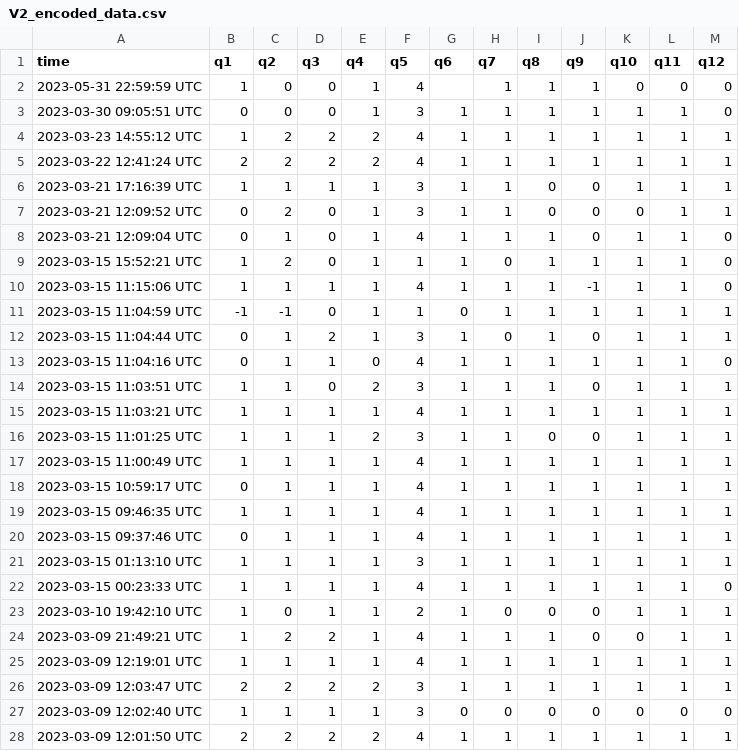
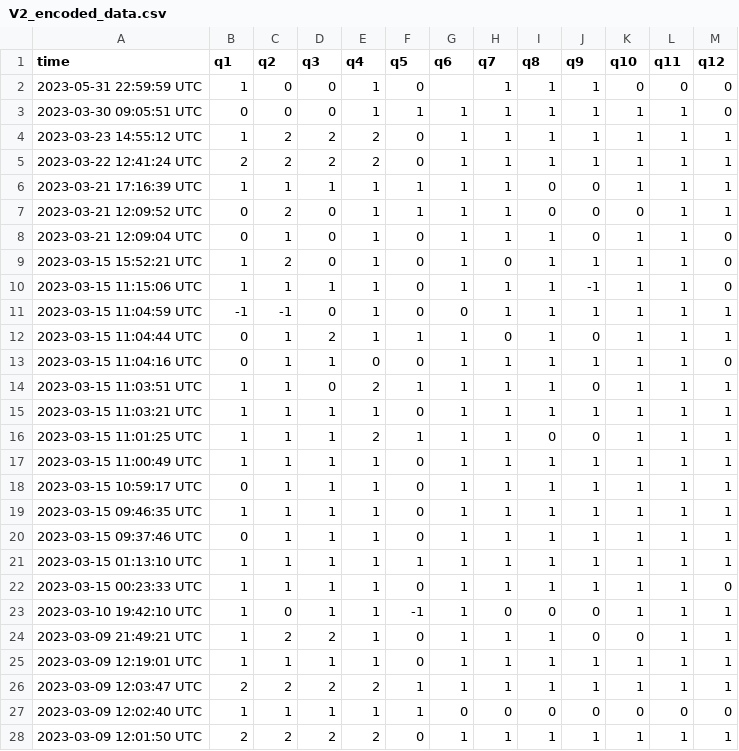
Before and after one commit to x-y-zhao/LPQ_survey_study, a CSV file: V2_encoded_data.csv, drawn as a sheet; only a part is shown; the diff covers the shown part only.

Commit message:
Add files via upload

```diff
--- a/V2_encoded_data.csv
+++ b/V2_encoded_data.csv
@@ -1,28 +1,28 @@
 time,q1,q2,q3,q4,q5,q6,q7,q8,q9,q10,q11,q12
-2023-05-31 22:59:59 UTC,1,0,0,1,4,,1,1,1,0,0,0
-2023-03-30 09:05:51 UTC,0,0,0,1,3,1,1,1,1,1,1,0
-2023-03-23 14:55:12 UTC,1,2,2,2,4,1,1,1,1,1,1,1
-2023-03-22 12:41:24 UTC,2,2,2,2,4,1,1,1,1,1,1,1
-2023-03-21 17:16:39 UTC,1,1,1,1,3,1,1,0,0,1,1,1
-2023-03-21 12:09:52 UTC,0,2,0,1,3,1,1,0,0,0,1,1
-2023-03-21 12:09:04 UTC,0,1,0,1,4,1,1,1,0,1,1,0
-2023-03-15 15:52:21 UTC,1,2,0,1,1,1,0,1,1,1,1,0
-2023-03-15 11:15:06 UTC,1,1,1,1,4,1,1,1,-1,1,1,0
-2023-03-15 11:04:59 UTC,-1,-1,0,1,1,0,1,1,1,1,1,1
-2023-03-15 11:04:44 UTC,0,1,2,1,3,1,0,1,0,1,1,1
-2023-03-15 11:04:16 UTC,0,1,1,0,4,1,1,1,1,1,1,0
-2023-03-15 11:03:51 UTC,1,1,0,2,3,1,1,1,0,1,1,1
-2023-03-15 11:03:21 UTC,1,1,1,1,4,1,1,1,1,1,1,1
-2023-03-15 11:01:25 UTC,1,1,1,2,3,1,1,0,0,1,1,1
-2023-03-15 11:00:49 UTC,1,1,1,1,4,1,1,1,1,1,1,1
-2023-03-15 10:59:17 UTC,0,1,1,1,4,1,1,1,1,1,1,1
-2023-03-15 09:46:35 UTC,1,1,1,1,4,1,1,1,1,1,1,1
-2023-03-15 09:37:46 UTC,0,1,1,1,4,1,1,1,1,1,1,1
-2023-03-15 01:13:10 UTC,1,1,1,1,3,1,1,1,1,1,1,1
-2023-03-15 00:23:33 UTC,1,1,1,1,4,1,1,1,1,1,1,0
-2023-03-10 19:42:10 UTC,1,0,1,1,2,1,0,0,0,1,1,1
-2023-03-09 21:49:21 UTC,1,2,2,1,4,1,1,1,0,0,1,1
-2023-03-09 12:19:01 UTC,1,1,1,1,4,1,1,1,1,1,1,1
-2023-03-09 12:03:47 UTC,2,2,2,2,3,1,1,1,1,1,1,1
-2023-03-09 12:02:40 UTC,1,1,1,1,3,0,0,0,0,0,0,0
-2023-03-09 12:01:50 UTC,2,2,2,2,4,1,1,1,1,1,1,1
+2023-05-31 22:59:59 UTC,1,0,0,1,0,,1,1,1,0,0,0
+2023-03-30 09:05:51 UTC,0,0,0,1,1,1,1,1,1,1,1,0
+2023-03-23 14:55:12 UTC,1,2,2,2,0,1,1,1,1,1,1,1
+2023-03-22 12:41:24 UTC,2,2,2,2,0,1,1,1,1,1,1,1
+2023-03-21 17:16:39 UTC,1,1,1,1,1,1,1,0,0,1,1,1
+2023-03-21 12:09:52 UTC,0,2,0,1,1,1,1,0,0,0,1,1
+2023-03-21 12:09:04 UTC,0,1,0,1,0,1,1,1,0,1,1,0
+2023-03-15 15:52:21 UTC,1,2,0,1,0,1,0,1,1,1,1,0
+2023-03-15 11:15:06 UTC,1,1,1,1,0,1,1,1,-1,1,1,0
+2023-03-15 11:04:59 UTC,-1,-1,0,1,0,0,1,1,1,1,1,1
+2023-03-15 11:04:44 UTC,0,1,2,1,1,1,0,1,0,1,1,1
+2023-03-15 11:04:16 UTC,0,1,1,0,0,1,1,1,1,1,1,0
+2023-03-15 11:03:51 UTC,1,1,0,2,1,1,1,1,0,1,1,1
+2023-03-15 11:03:21 UTC,1,1,1,1,0,1,1,1,1,1,1,1
+2023-03-15 11:01:25 UTC,1,1,1,2,1,1,1,0,0,1,1,1
+2023-03-15 11:00:49 UTC,1,1,1,1,0,1,1,1,1,1,1,1
+2023-03-15 10:59:17 UTC,0,1,1,1,0,1,1,1,1,1,1,1
+2023-03-15 09:46:35 UTC,1,1,1,1,0,1,1,1,1,1,1,1
+2023-03-15 09:37:46 UTC,0,1,1,1,0,1,1,1,1,1,1,1
+2023-03-15 01:13:10 UTC,1,1,1,1,1,1,1,1,1,1,1,1
+2023-03-15 00:23:33 UTC,1,1,1,1,0,1,1,1,1,1,1,0
+2023-03-10 19:42:10 UTC,1,0,1,1,-1,1,0,0,0,1,1,1
+2023-03-09 21:49:21 UTC,1,2,2,1,0,1,1,1,0,0,1,1
+2023-03-09 12:19:01 UTC,1,1,1,1,0,1,1,1,1,1,1,1
+2023-03-09 12:03:47 UTC,2,2,2,2,1,1,1,1,1,1,1,1
+2023-03-09 12:02:40 UTC,1,1,1,1,1,0,0,0,0,0,0,0
+2023-03-09 12:01:50 UTC,2,2,2,2,0,1,1,1,1,1,1,1
```
Also changed, not shown: 1 edited cell elsewhere in this file.
